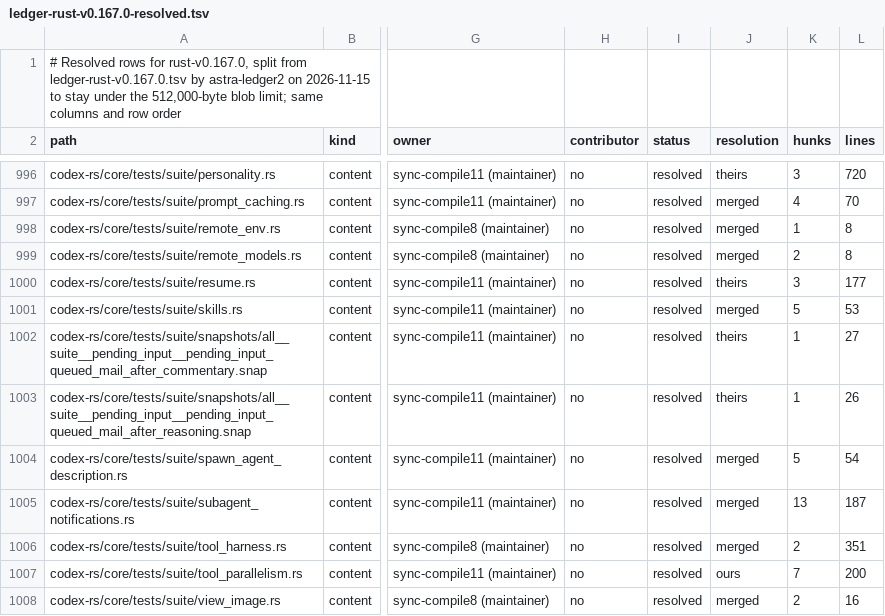
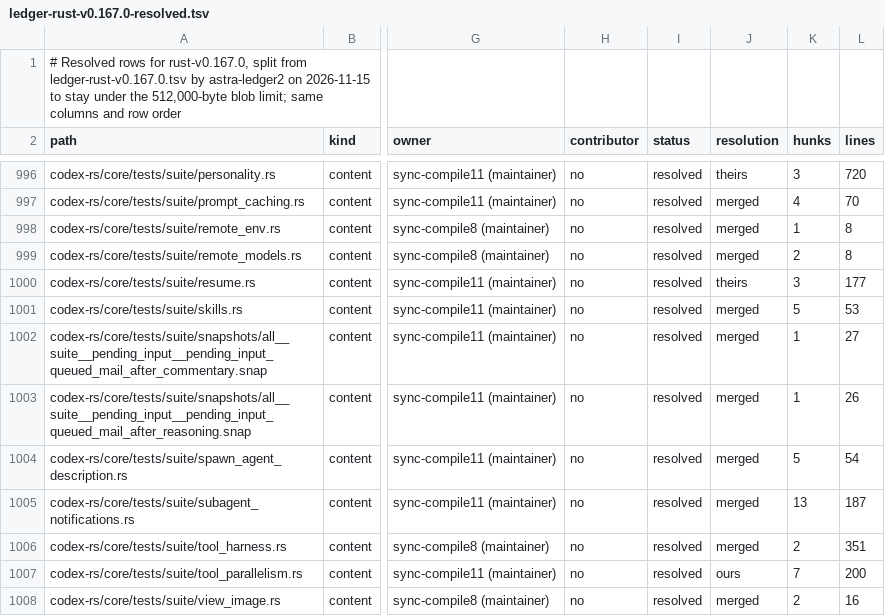
Before and after one commit to CorbanuCore/CorbanuTerminal, a TSV file: docs/management/upstreamSync/ledger-rust-v0.167.0-resolved.tsv, drawn as a sheet; only a part is shown, gaps mark what is left out; the diff names each change by its address in the sheet, - before the commit and + after, or states it on an @@ line.

```diff
--- a/docs/management/upstreamSync/ledger-rust-v0.167.0-resolved.tsv
+++ b/docs/management/upstreamSync/ledger-rust-v0.167.0-resolved.tsv
-J1002:J1003 (resolution): theirs
+J1002:J1003 (resolution): merged
```
Also changed, not shown: docs/management/upstreamSync/ledger-rust-v0.167.0-compile.tsv, 2 other files.
